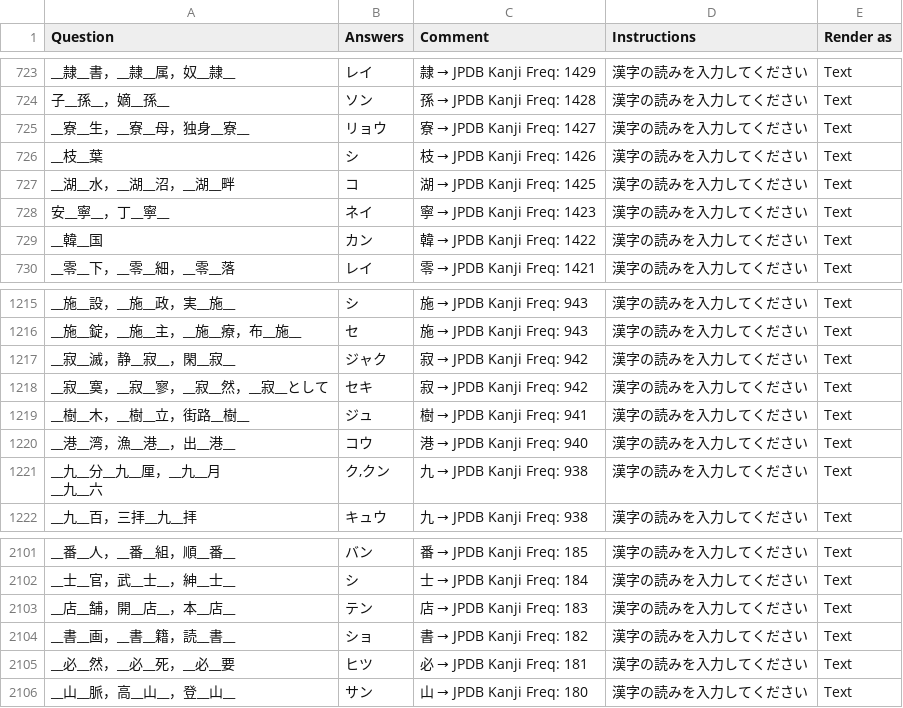
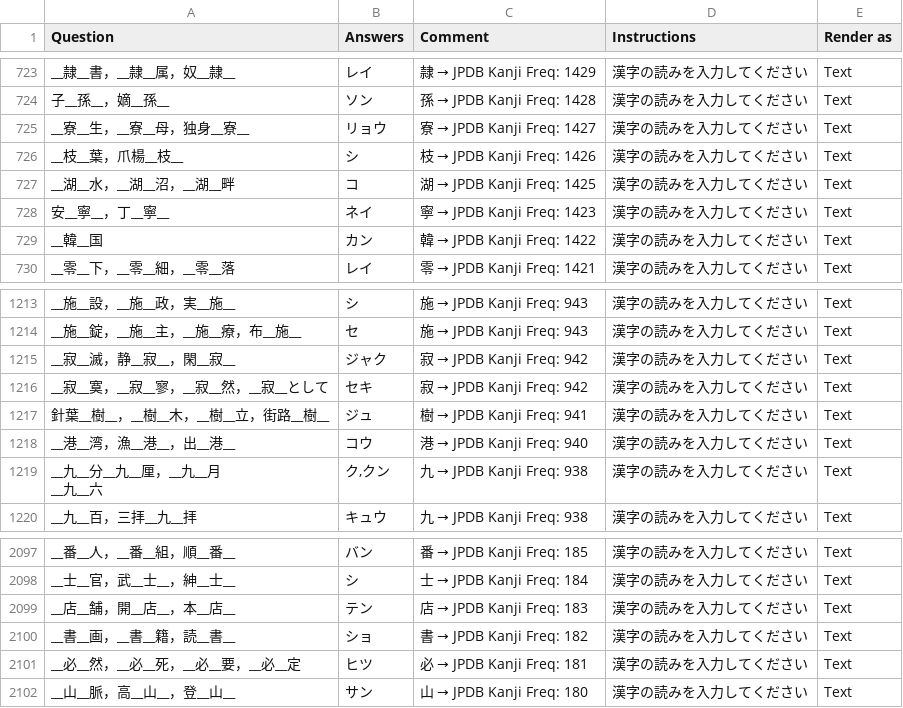
Before and after one commit to SalwynnJP/YomitanQuest, a CSV file: decks/常・音.csv, drawn as a sheet; only a part is shown, gaps mark what is left out; the diff covers the shown part only.

```diff
--- a/decks/常・音.csv
+++ b/decks/常・音.csv
@@ -763,3 +762,3 @@ __隷__書，__隷__属，奴__隷__,レイ,隷 → JPDB Kanji Freq: 1429,漢字
 __寮__生，__寮__母，独身__寮__,リョウ,寮 → JPDB Kanji Freq: 1427,漢字の読みを入力してください,Text
-__枝__葉,シ,枝 → JPDB Kanji Freq: 1426,漢字の読みを入力してください,Text
+__枝__葉，爪楊__枝__,シ,枝 → JPDB Kanji Freq: 1426,漢字の読みを入力してください,Text
 __湖__水，__湖__沼，__湖__畔,コ,湖 → JPDB Kanji Freq: 1425,漢字の読みを入力してください,Text
@@ -1274,3 +1269,3 @@ __寂__滅，静__寂__，閑__寂__,ジャク,寂 → JPDB Kanji Freq: 942,漢
 __寂__寞，__寂__寥，__寂__然，__寂__として,セキ,寂 → JPDB Kanji Freq: 942,漢字の読みを入力してください,Text
-__樹__木，__樹__立，街路__樹__,ジュ,樹 → JPDB Kanji Freq: 941,漢字の読みを入力してください,Text
+針葉__樹__，__樹__木，__樹__立，街路__樹__,ジュ,樹 → JPDB Kanji Freq: 941,漢字の読みを入力してください,Text
 __港__湾，漁__港__，出__港__,コウ,港 → JPDB Kanji Freq: 940,漢字の読みを入力してください,Text
@@ -2223,3 +2217,3 @@ __店__舗，開__店__，本__店__,テン,店 → JPDB Kanji Freq: 183,漢字
 __書__画，__書__籍，読__書__,ショ,書 → JPDB Kanji Freq: 182,漢字の読みを入力してください,Text
-__必__然，__必__死，__必__要,ヒツ,必 → JPDB Kanji Freq: 181,漢字の読みを入力してください,Text
+__必__然，__必__死，__必__要，__必__定,ヒツ,必 → JPDB Kanji Freq: 181,漢字の読みを入力してください,Text
 __山__脈，高__山__，登__山__,サン,山 → JPDB Kanji Freq: 180,漢字の読みを入力してください,Text
```
Also changed, not shown: 2 added rows, 6 removed rows and 4 edited cells elsewhere in this file.
